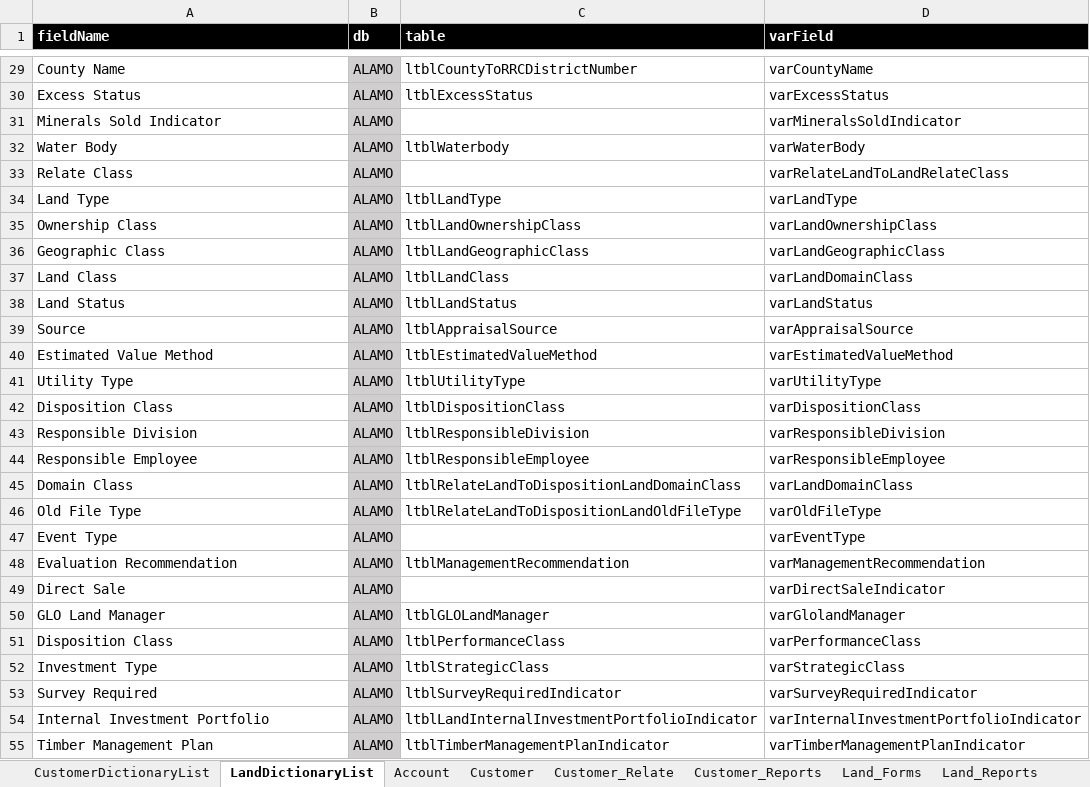
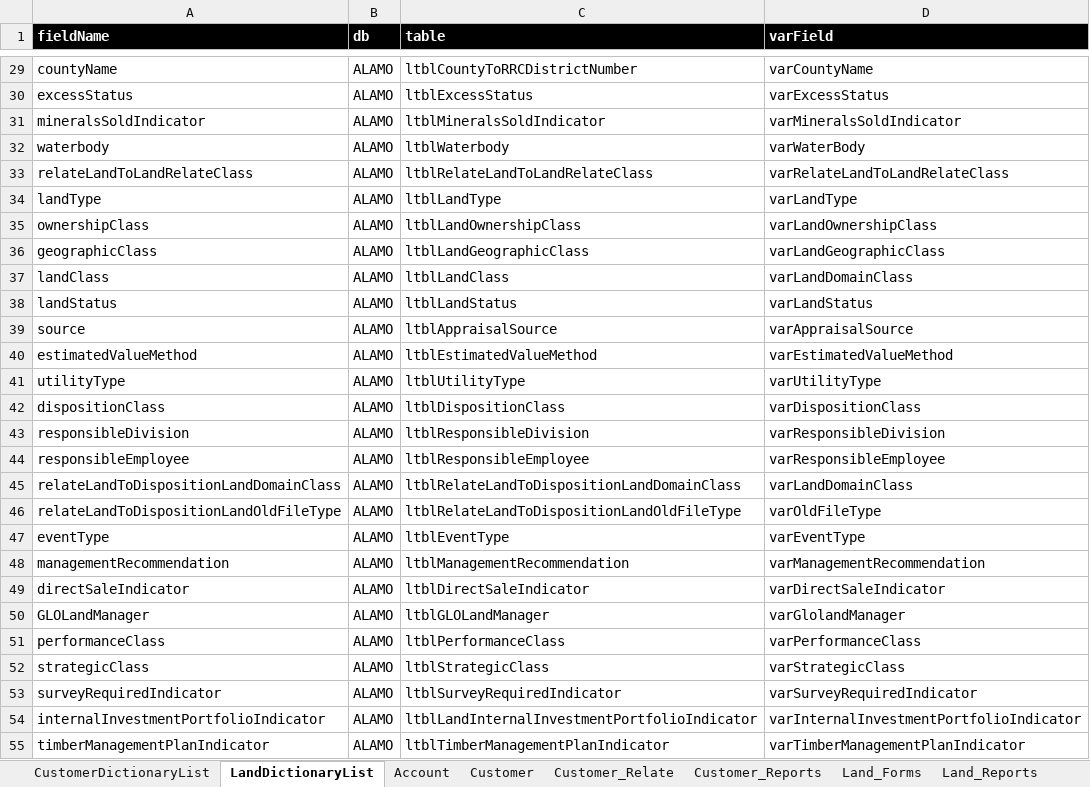
Before and after one commit to yanliu2020/Automation, an Excel workbook: UI/getdata/TestData.xlsx, sheet LandDictionaryList, drawn as a sheet; only a part is shown, gaps mark what is left out; values as stored, in another font and other column widths than the file's, no borders; the diff covers the shown part only; the diff names each change by its address in the sheet, - before the commit and + after, or states it on an @@ line.

Commit message:
add common method

```diff
--- a/UI/getdata/TestData.xlsx (sheet LandDictionaryList)
+++ b/UI/getdata/TestData.xlsx (sheet LandDictionaryList)
-A29 (fieldName): County Name
+A29 (fieldName): countyName
-B29:B55 fill: #D0CECE
+B29:B55 fill: none
-A30 (fieldName): Excess Status
+A30 (fieldName): excessStatus
-A31 (fieldName): Minerals Sold Indicator
+A31 (fieldName): mineralsSoldIndicator
-C31 (table): (empty)
+C31 (table): ltblMineralsSoldIndicator
-A32 (fieldName): Water Body
+A32 (fieldName): waterbody
-A33 (fieldName): Relate Class
+A33 (fieldName): relateLandToLandRelateClass
-C33 (table): (empty)
+C33 (table): ltblRelateLandToLandRelateClass
-A34 (fieldName): Land Type
+A34 (fieldName): landType
-A35 (fieldName): Ownership Class
+A35 (fieldName): ownershipClass
-A36 (fieldName): Geographic Class
+A36 (fieldName): geographicClass
-A37 (fieldName): Land Class
+A37 (fieldName): landClass
-A38 (fieldName): Land Status
+A38 (fieldName): landStatus
-A39 (fieldName): Source
+A39 (fieldName): source
-A40 (fieldName): Estimated Value Method
+A40 (fieldName): estimatedValueMethod
-A41 (fieldName): Utility Type
+A41 (fieldName): utilityType
-A42 (fieldName): Disposition Class
+A42 (fieldName): dispositionClass
-A43 (fieldName): Responsible Division
+A43 (fieldName): responsibleDivision
-A44 (fieldName): Responsible Employee
+A44 (fieldName): responsibleEmployee
-A45 (fieldName): Domain Class
+A45 (fieldName): relateLandToDispositionLandDomainClass
-A46 (fieldName): Old File Type
+A46 (fieldName): relateLandToDispositionLandOldFileType
-A47 (fieldName): Event Type
+A47 (fieldName): eventType
-C47 (table): (empty)
+C47 (table): ltblEventType
-A48 (fieldName): Evaluation Recommendation
+A48 (fieldName): managementRecommendation
-A49 (fieldName): Direct Sale
+A49 (fieldName): directSaleIndicator
-C49 (table): (empty)
+C49 (table): ltblDirectSaleIndicator
-A50 (fieldName): GLO Land Manager
+A50 (fieldName): GLOLandManager
-A51 (fieldName): Disposition Class
+A51 (fieldName): performanceClass
-A52 (fieldName): Investment Type
+A52 (fieldName): strategicClass
-A53 (fieldName): Survey Required
+A53 (fieldName): surveyRequiredIndicator
-A54 (fieldName): Internal Investment Portfolio
+A54 (fieldName): internalInvestmentPortfolioIndicator
-A55 (fieldName): Timber Management Plan
+A55 (fieldName): timberManagementPlanIndicator
```
Also changed, not shown: 27 edited cells and cell formats elsewhere in this sheet, 33 other files.
